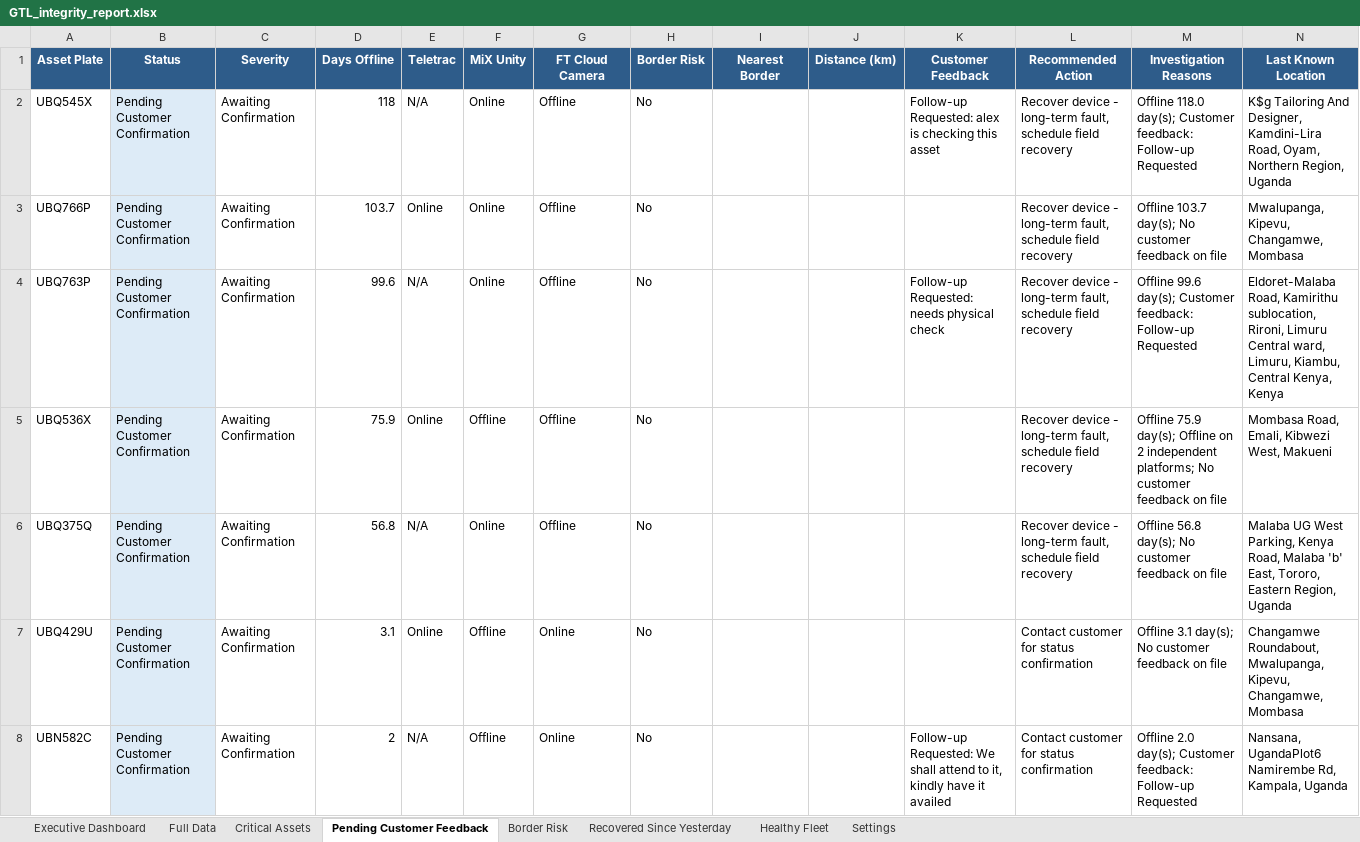
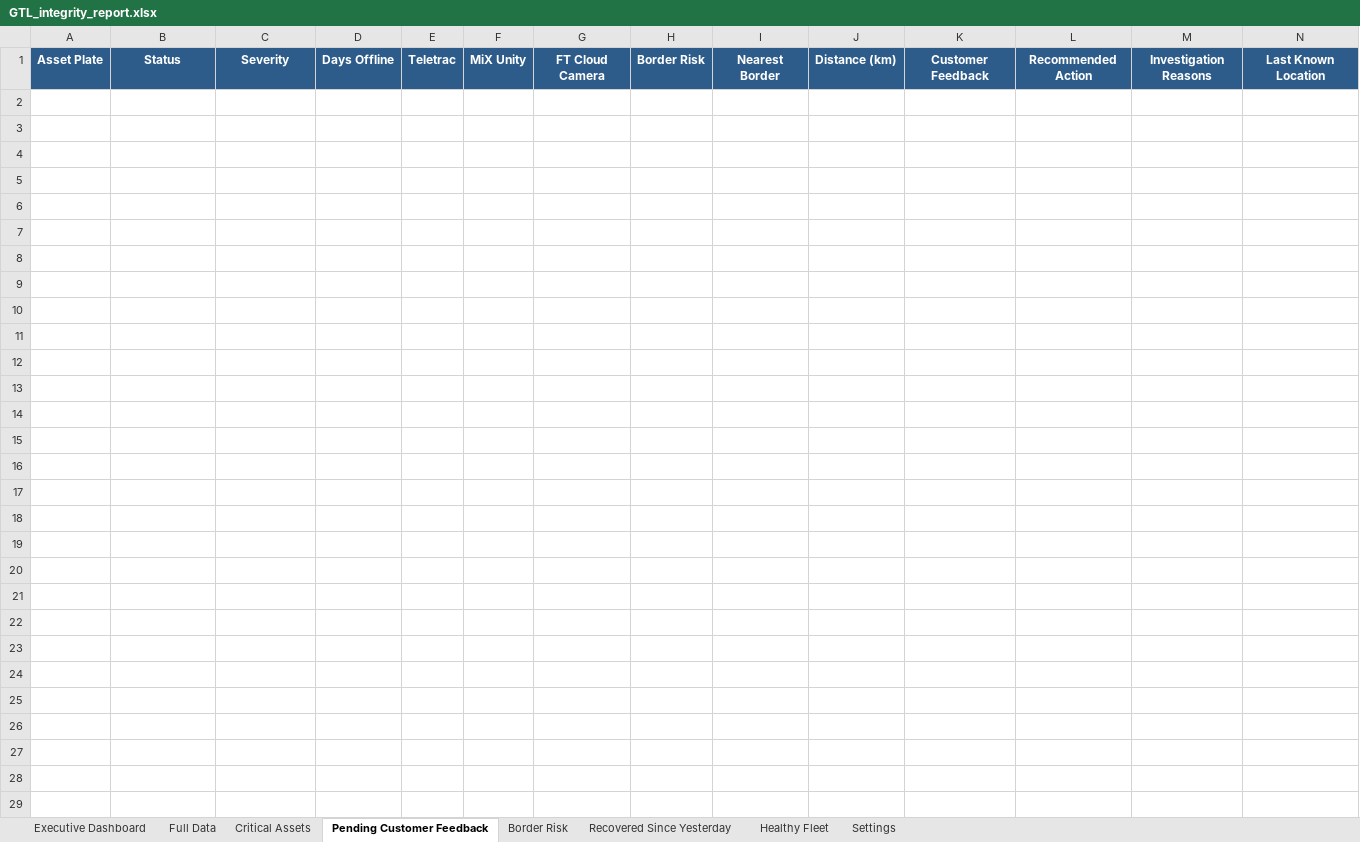
Before and after one commit to Ssekibaala/control-room, an Excel workbook: data/GTL_integrity_report.xlsx, sheet Pending Customer Feedback, drawn as a sheet; values as stored, in another font and other column widths than the file's, no borders; the diff names each change by its address in the sheet, - before the commit and + after, or states it on an @@ line.

```diff
--- a/data/GTL_integrity_report.xlsx (sheet Pending Customer Feedback)
+++ b/data/GTL_integrity_report.xlsx (sheet Pending Customer Feedback)
-row 2: UBQ545X | Pending Customer Confirmation | Awaiting Confirmation | 118 | N/A | Online | Offline | No |  |  | Follow-up Requested: alex is checking this asset | Recover device - long-term fault, schedule field recovery | Offline 118.0 day(s); Customer feedback: Follow-up Requested | K$g Tailoring And Designer, Kamdini-Lira Road, Oyam, Northern Region, Uganda
-row 3: UBQ766P | Pending Customer Confirmation | Awaiting Confirmation | 103.7 | Online | Online | Offline | No |  |  |  | Recover device - long-term fault, schedule field recovery | Offline 103.7 day(s); No customer feedback on file | Mwalupanga, Kipevu, Changamwe, Mombasa
-row 4: UBQ763P | Pending Customer Confirmation | Awaiting Confirmation | 99.6 | N/A | Online | Offline | No |  |  | Follow-up Requested: needs physical check | Recover device - long-term fault, schedule field recovery | Offline 99.6 day(s); Customer feedback: Follow-up Requested | Eldoret-Malaba Road, Kamirithu sublocation, Rironi, Limuru Central ward, Limuru, Kiambu, Central Kenya, Kenya
-row 5: UBQ536X | Pending Customer Confirmation | Awaiting Confirmation | 75.9 | Online | Offline | Offline | No |  |  |  | Recover device - long-term fault, schedule field recovery | Offline 75.9 day(s); Offline on 2 independent platforms; No customer feedback on file | Mombasa Road, Emali, Kibwezi West, Makueni
-row 6: UBQ375Q | Pending Customer Confirmation | Awaiting Confirmation | 56.8 | N/A | Online | Offline | No |  |  |  | Recover device - long-term fault, schedule field recovery | Offline 56.8 day(s); No customer feedback on file | Malaba UG West Parking, Kenya Road, Malaba 'b' East, Tororo, Eastern Region, Uganda
-row 7: UBQ429U | Pending Customer Confirmation | Awaiting Confirmation | 3.1 | Online | Offline | Online | No |  |  |  | Contact customer for status confirmation | Offline 3.1 day(s); No customer feedback on file | Changamwe Roundabout, Mwalupanga, Kipevu, Changamwe, Mombasa
-row 8: UBN582C | Pending Customer Confirmation | Awaiting Confirmation | 2 | N/A | Offline | Online | No |  |  | Follow-up Requested: We shall attend to it, kindly have it availed | Contact customer for status confirmation | Offline 2.0 day(s); Customer feedback: Follow-up Requested | Nansana, UgandaPlot6 Namirembe Rd, Kampala, Uganda
```
Also changed, not shown: sheet Full Data, sheet Healthy Fleet, sheet Critical Assets, sheet Executive Dashboard, sheet Settings, data/GTL_tampering_report.xlsx, 33 other files.
